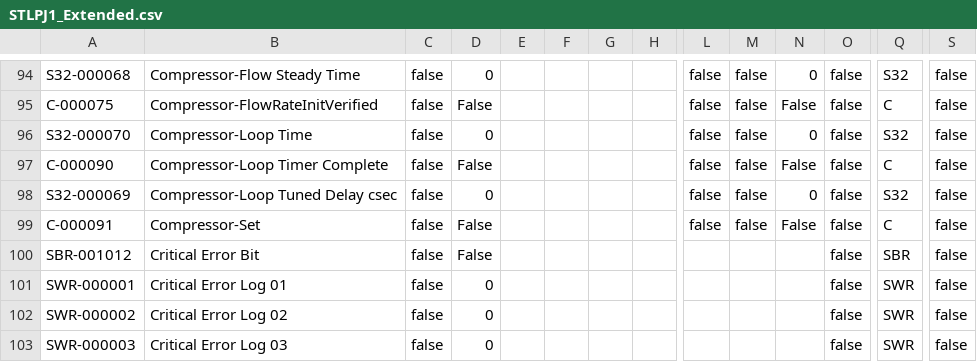
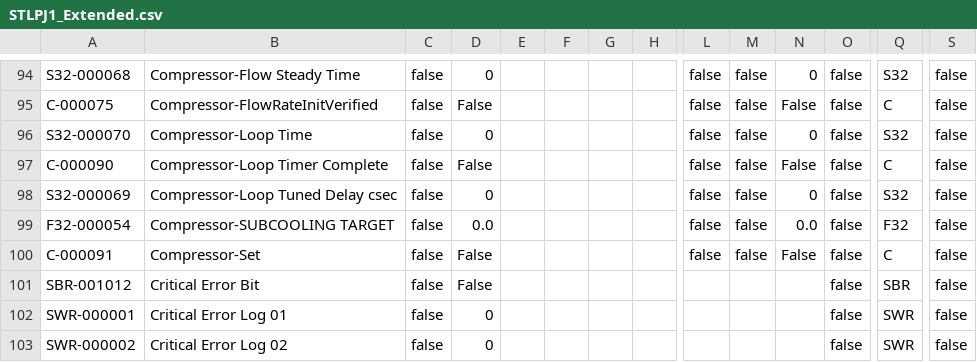
Before and after one commit to tuxx0rz/PLC-St-Louis, a CSV file: STLPJ1_Extended.csv, drawn as a sheet; only a part is shown, gaps mark what is left out; the shorter side is filled out with more unchanged rows; rows hold the shown columns only; the diff names each change by its address in the sheet, - before the commit and + after, or states it on an @@ line.

```diff
--- a/STLPJ1_Extended.csv
+++ b/STLPJ1_Extended.csv
+row 99: F32-000054 | Compressor-SUBCOOLING TARGET | false | 0.0 |  |  |  |  | false | false | 0.0 | false | F32 | false
```
Also changed, not shown: STLPJ1_Basic.csv, 2 other files.
